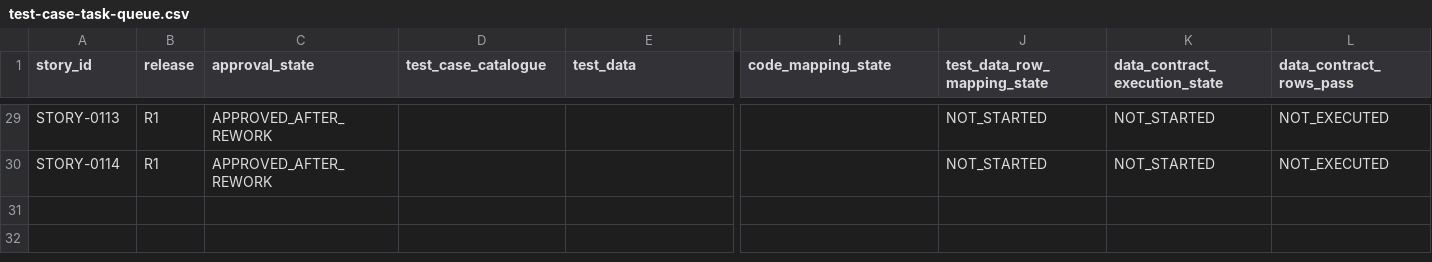
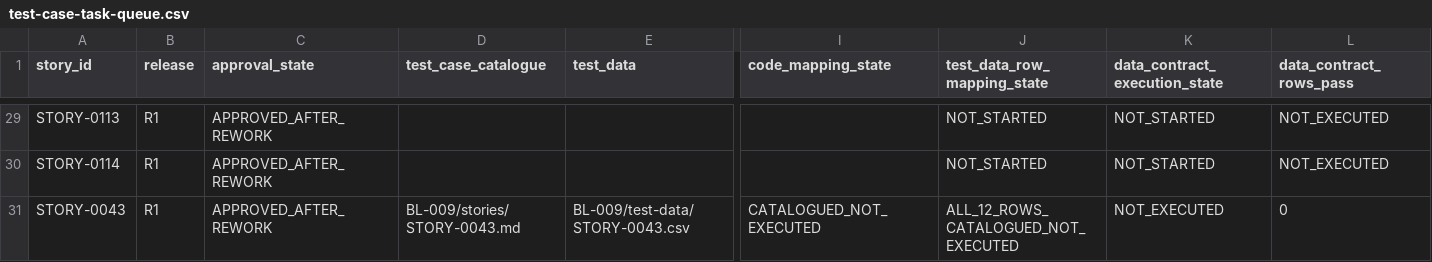
Before and after one commit to vvekselva/CylindnderManagementDependcies, a CSV file: BL-009/test-case-task-queue.csv, drawn as a sheet; only a part is shown, gaps mark what is left out; rows hold the shown columns only; the diff names each change by its address in the sheet, - before the commit and + after, or states it on an @@ line.

Commit message:
Queue STORY-0043 test catalogue and data fanout

```diff
--- a/BL-009/test-case-task-queue.csv
+++ b/BL-009/test-case-task-queue.csv
+row 31: STORY-0043 | R1 | APPROVED_AFTER_REWORK | BL-009/stories/STORY-0043.md | BL-009/test-data/STORY-0043.csv | CATALOGUED_NOT_EXECUTED | ALL_12_ROWS_CATALOGUED_NOT_EXECUTED | NOT_EXECUTED | 0
```
